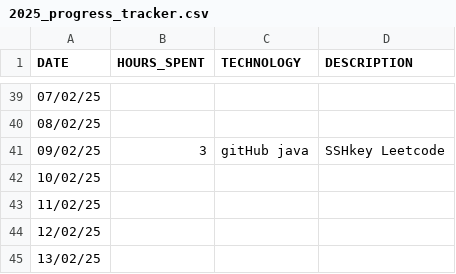
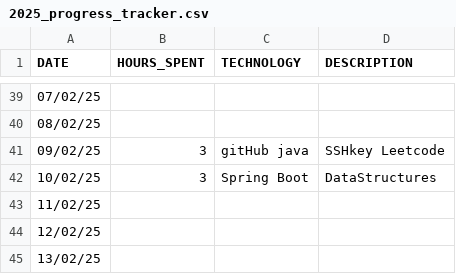
Before and after one commit to studycircle3104/progress-tracker, a CSV file: vikash/2025_progress_tracker.csv, drawn as a sheet; only a part is shown, gaps mark what is left out.

Commit message:
CSV UPDATED 10 FEB

```diff
--- a/vikash/2025_progress_tracker.csv
+++ b/vikash/2025_progress_tracker.csv
@@ -41,3 +41,3 @@ DATE,HOURS_SPENT,TECHNOLOGY,DESCRIPTION
 09/02/25,3,gitHub java,SSHkey Leetcode
-10/02/25,,,
+10/02/25,3,Spring Boot,DataStructures
 11/02/25,,,
```
